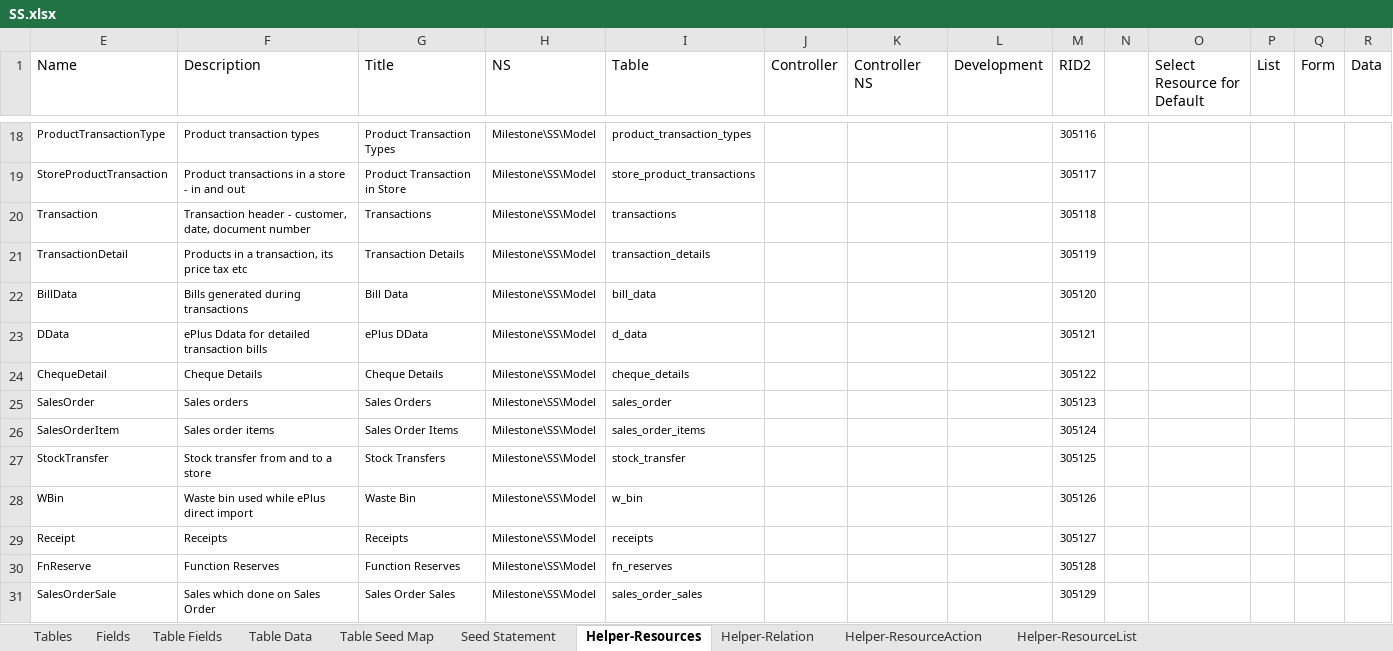
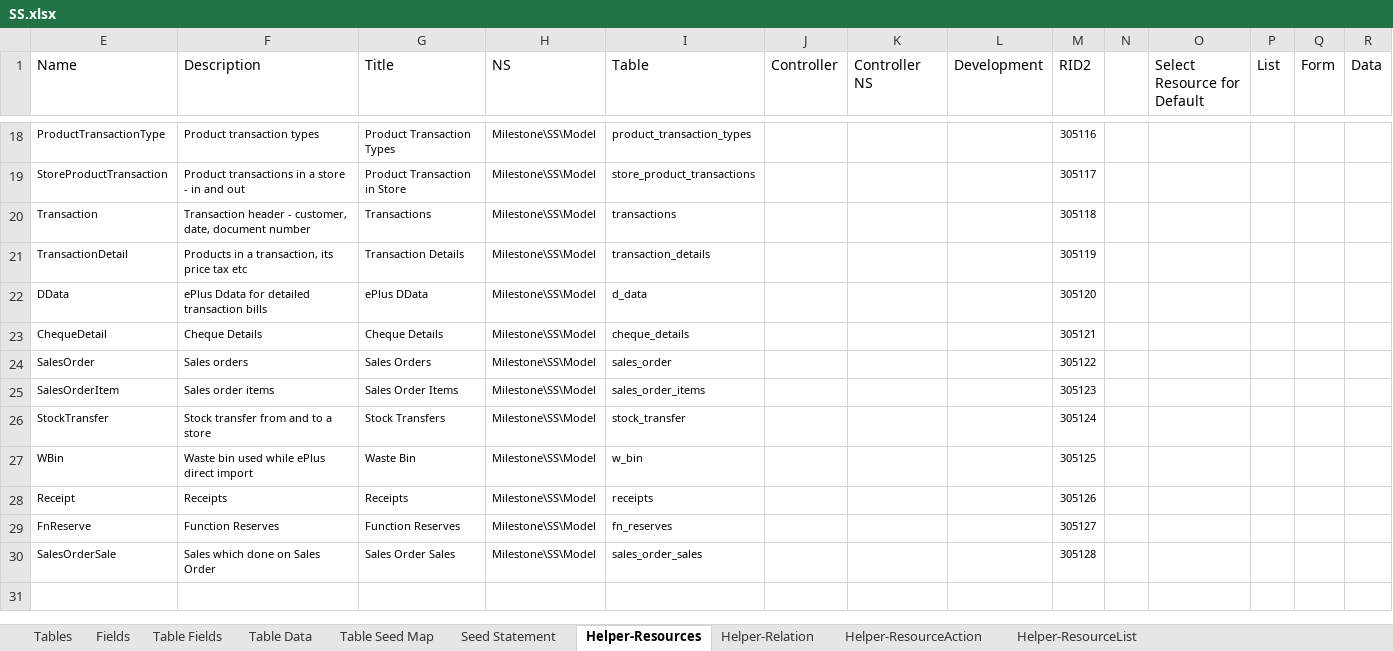
Before and after one commit to MilestoneInnovativeTechnologies/DD, an Excel workbook: SS.xlsx, sheet Helper-Resources, drawn as a sheet; only a part is shown, gaps mark what is left out; values as stored, in another font and other column widths than the file's, no borders; table styles not drawn; removed rows and columns are numbered as before the commit, all else as after; rows hold the shown columns only; the diff names each change by its address in the sheet, - before the commit and + after, or states it on an @@ line.

Commit message:
bill data removed

```diff
--- a/SS.xlsx (sheet Helper-Resources)
+++ b/SS.xlsx (sheet Helper-Resources)
-row 22: BillData | Bills generated during transactions | Bill Data | Milestone\SS\Model | bill_data |  |  |  | 305120
-M22 (RID2): 305121
+M22 (RID2): 305120
-M23 (RID2): 305122
+M23 (RID2): 305121
-M24 (RID2): 305123
+M24 (RID2): 305122
-M25 (RID2): 305124
+M25 (RID2): 305123
-M26 (RID2): 305125
+M26 (RID2): 305124
-M27 (RID2): 305126
+M27 (RID2): 305125
-M28 (RID2): 305127
+M28 (RID2): 305126
-M29 (RID2): 305128
+M29 (RID2): 305127
-M30 (RID2): 305129
+M30 (RID2): 305128
```
Also changed, not shown: sheet Table Fields, sheet Fields, sheet Seed Statement, sheet Tables, sheet Table Seed Map, hidden cells, 4 other files.
